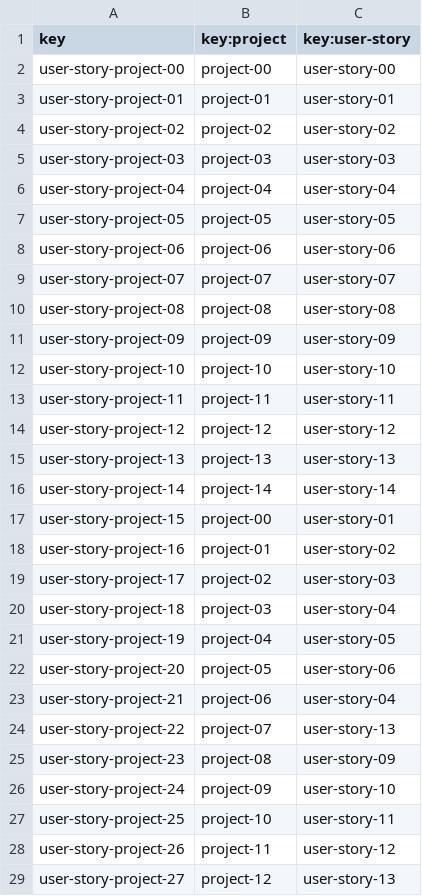
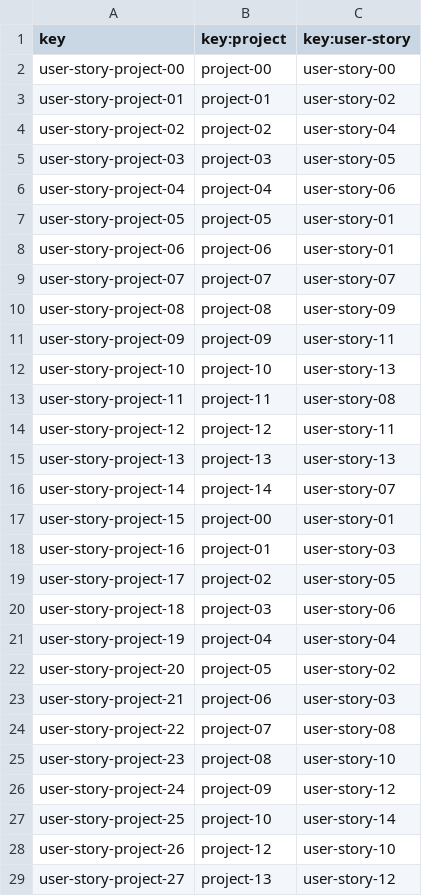
Before and after one commit to DP2-2023-2024-C1-001/Acme-SF-D04, a CSV file: src/main/webapp/WEB-INF/resources/sample-data/user-story-project.csv, drawn as a sheet; only a part is shown; the diff covers the shown part only.

```diff
--- a/src/main/webapp/WEB-INF/resources/sample-data/user-story-project.csv
+++ b/src/main/webapp/WEB-INF/resources/sample-data/user-story-project.csv
@@ -2,28 +2,28 @@ key,key:project,key:user-story
 user-story-project-00,project-00,user-story-00
-user-story-project-01,project-01,user-story-01
-user-story-project-02,project-02,user-story-02
-user-story-project-03,project-03,user-story-03
-user-story-project-04,project-04,user-story-04
-user-story-project-05,project-05,user-story-05
-user-story-project-06,project-06,user-story-06
+user-story-project-01,project-01,user-story-02
+user-story-project-02,project-02,user-story-04
+user-story-project-03,project-03,user-story-05
+user-story-project-04,project-04,user-story-06
+user-story-project-05,project-05,user-story-01
+user-story-project-06,project-06,user-story-01
 user-story-project-07,project-07,user-story-07
-user-story-project-08,project-08,user-story-08
-user-story-project-09,project-09,user-story-09
-user-story-project-10,project-10,user-story-10
-user-story-project-11,project-11,user-story-11
-user-story-project-12,project-12,user-story-12
+user-story-project-08,project-08,user-story-09
+user-story-project-09,project-09,user-story-11
+user-story-project-10,project-10,user-story-13
+user-story-project-11,project-11,user-story-08
+user-story-project-12,project-12,user-story-11
 user-story-project-13,project-13,user-story-13
-user-story-project-14,project-14,user-story-14
+user-story-project-14,project-14,user-story-07
 user-story-project-15,project-00,user-story-01
-user-story-project-16,project-01,user-story-02
-user-story-project-17,project-02,user-story-03
-user-story-project-18,project-03,user-story-04
-user-story-project-19,project-04,user-story-05
-user-story-project-20,project-05,user-story-06
-user-story-project-21,project-06,user-story-04
-user-story-project-22,project-07,user-story-13
-user-story-project-23,project-08,user-story-09
-user-story-project-24,project-09,user-story-10
-user-story-project-25,project-10,user-story-11
-user-story-project-26,project-11,user-story-12
-user-story-project-27,project-12,user-story-13
+user-story-project-16,project-01,user-story-03
+user-story-project-17,project-02,user-story-05
+user-story-project-18,project-03,user-story-06
+user-story-project-19,project-04,user-story-04
+user-story-project-20,project-05,user-story-02
+user-story-project-21,project-06,user-story-03
+user-story-project-22,project-07,user-story-08
+user-story-project-23,project-08,user-story-10
+user-story-project-24,project-09,user-story-12
+user-story-project-25,project-10,user-story-14
+user-story-project-26,project-12,user-story-10
+user-story-project-27,project-13,user-story-12
```
Also changed, not shown: 2 removed rows elsewhere in this file, src/main/webapp/WEB-INF/resources/sample-data/project.csv, src/main/webapp/WEB-INF/resources/sample-data/user-story.csv, 3 other files.
